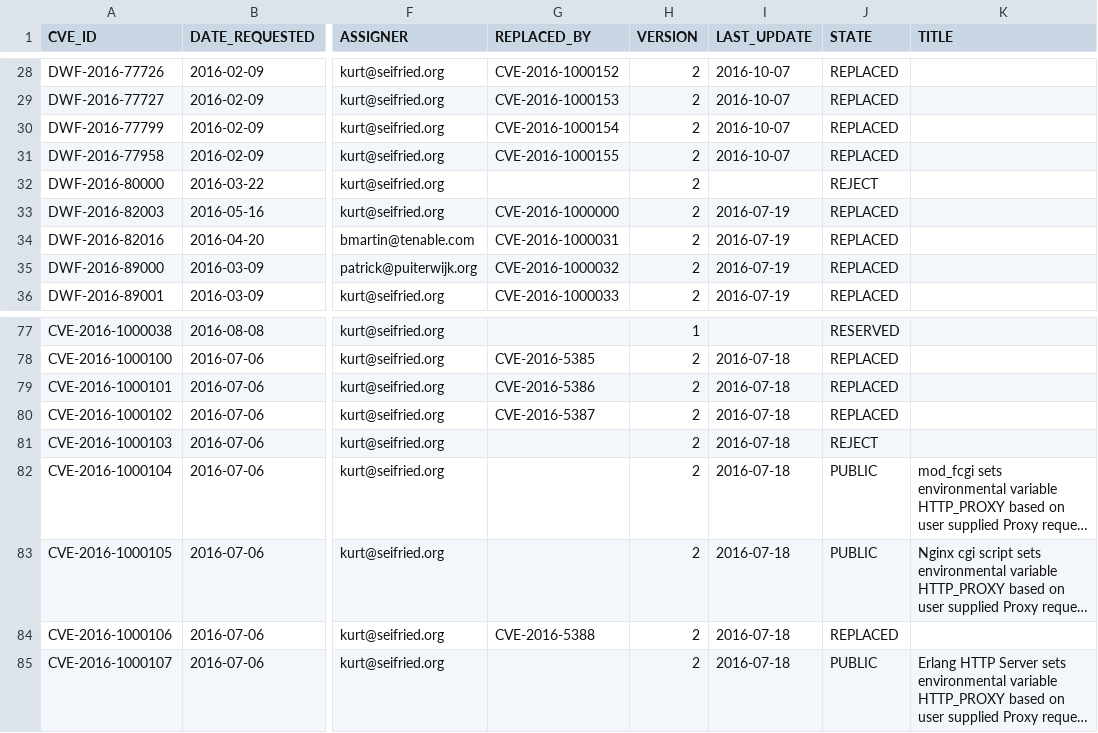
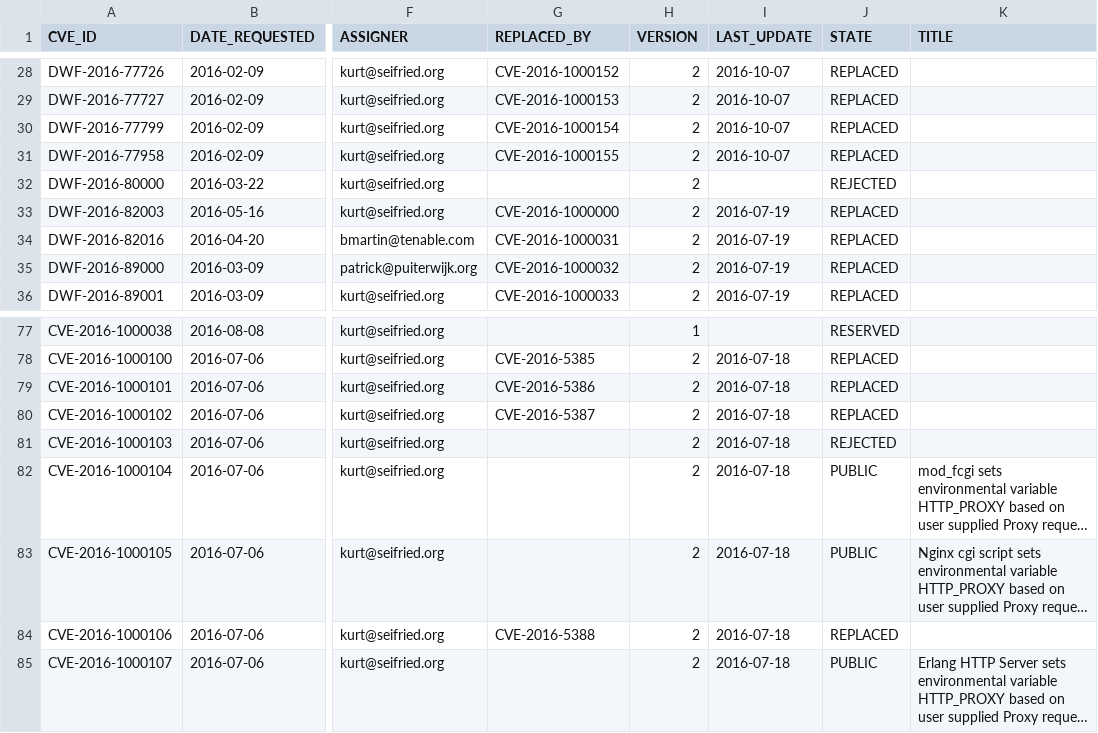
Before and after one commit to daniel-beck/DWF-Database, a CSV file: DWF-Database-2016.csv, drawn as a sheet; only a part is shown, gaps mark what is left out; long unchanged cells end in …; the diff names each change by its address in the sheet, - before the commit and + after, or states it on an @@ line.

Commit message:
corrected more typos

```diff
--- a/DWF-Database-2016.csv
+++ b/DWF-Database-2016.csv
-J32 (STATE): REJECT
+J32 (STATE): REJECTED
-J81 (STATE): REJECT
+J81 (STATE): REJECTED
```
